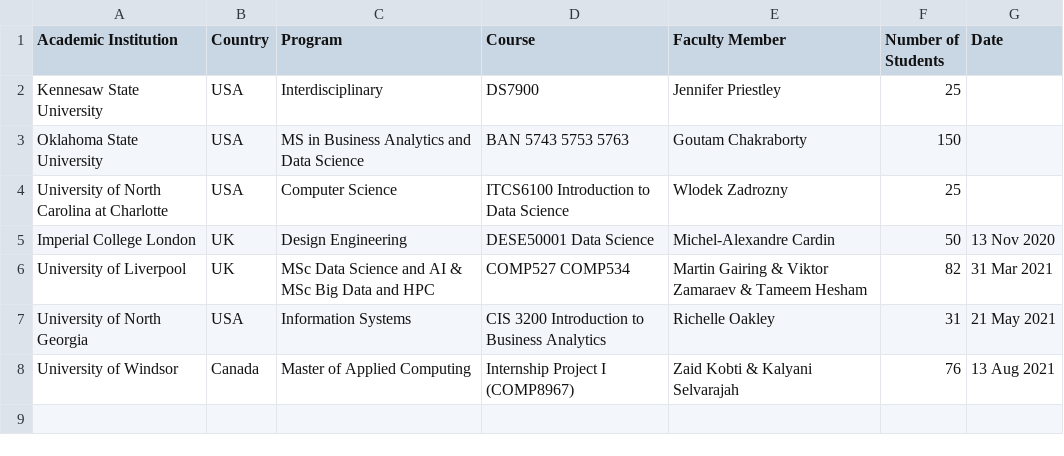
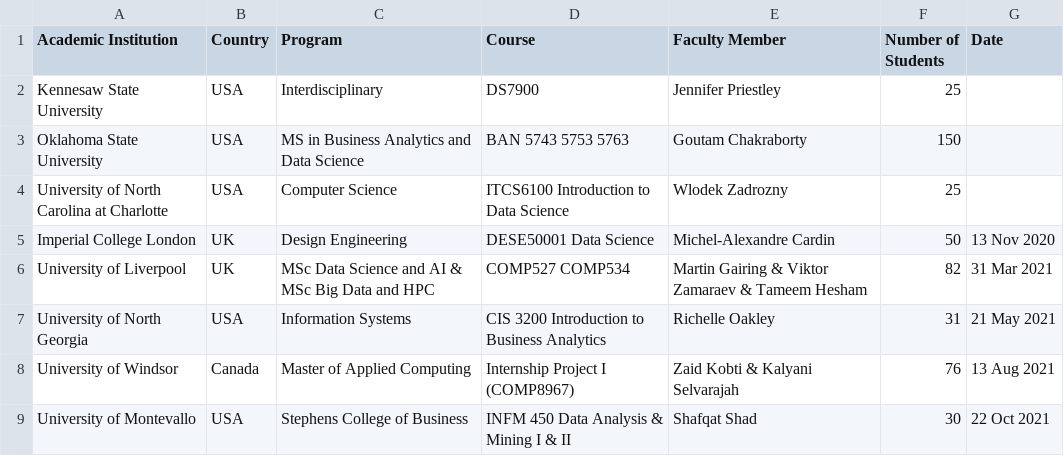
Before and after one commit to odpi/OpenDS4All, a CSV file: ADOPTERS.csv, drawn as a sheet; the diff names each change by its address in the sheet, - before the commit and + after, or states it on an @@ line.

Commit message:
Update ADOPTERS.csv
Added University of Montevallo Bootcamp details

Signed-off-by: Andre de Waal <andre.dewaal@ibm.com>

```diff
--- a/ADOPTERS.csv
+++ b/ADOPTERS.csv
+row 9: University of Montevallo | USA | Stephens College of Business | INFM 450 Data Analysis & Mining I & II | Shafqat Shad | 30 | 22 Oct 2021
```
